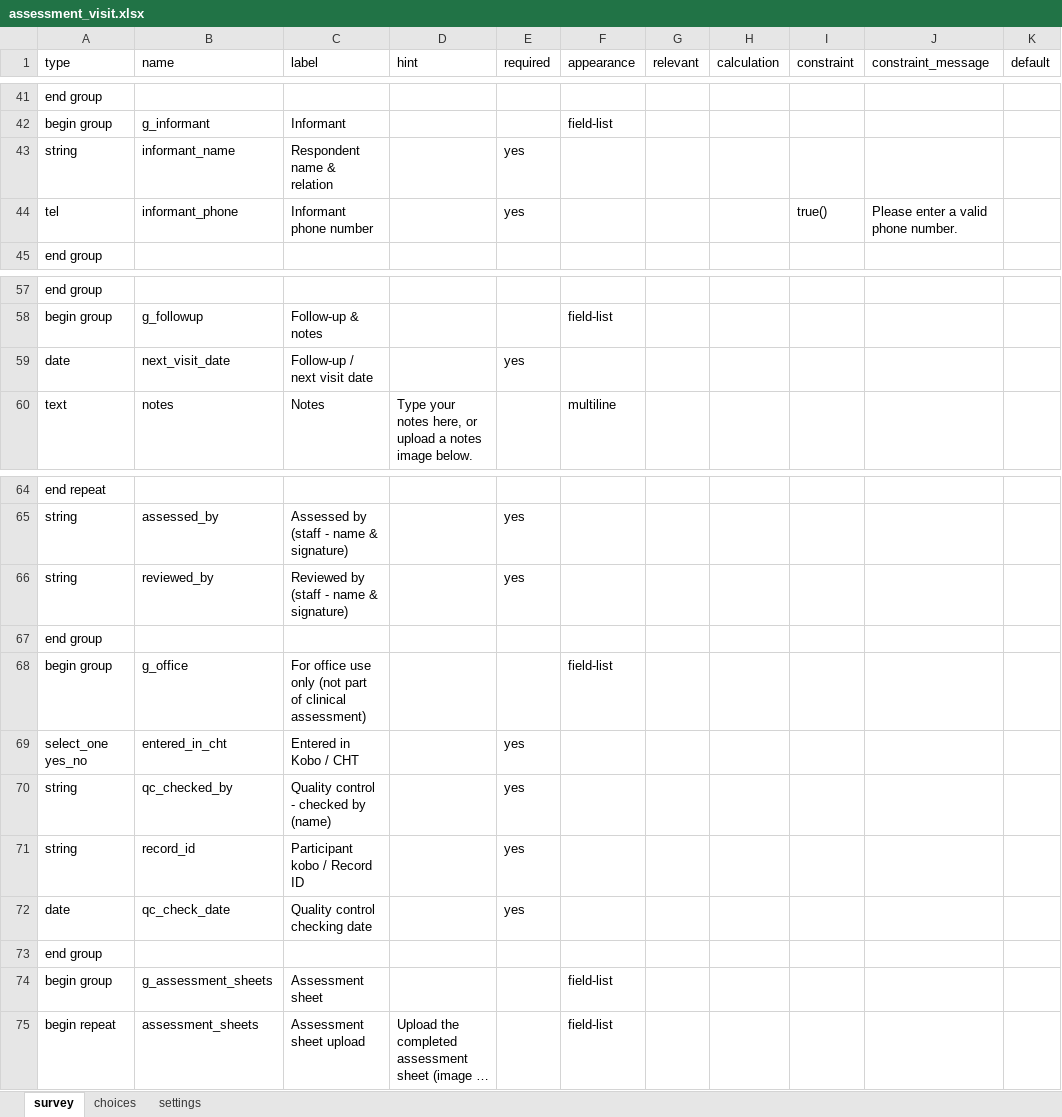
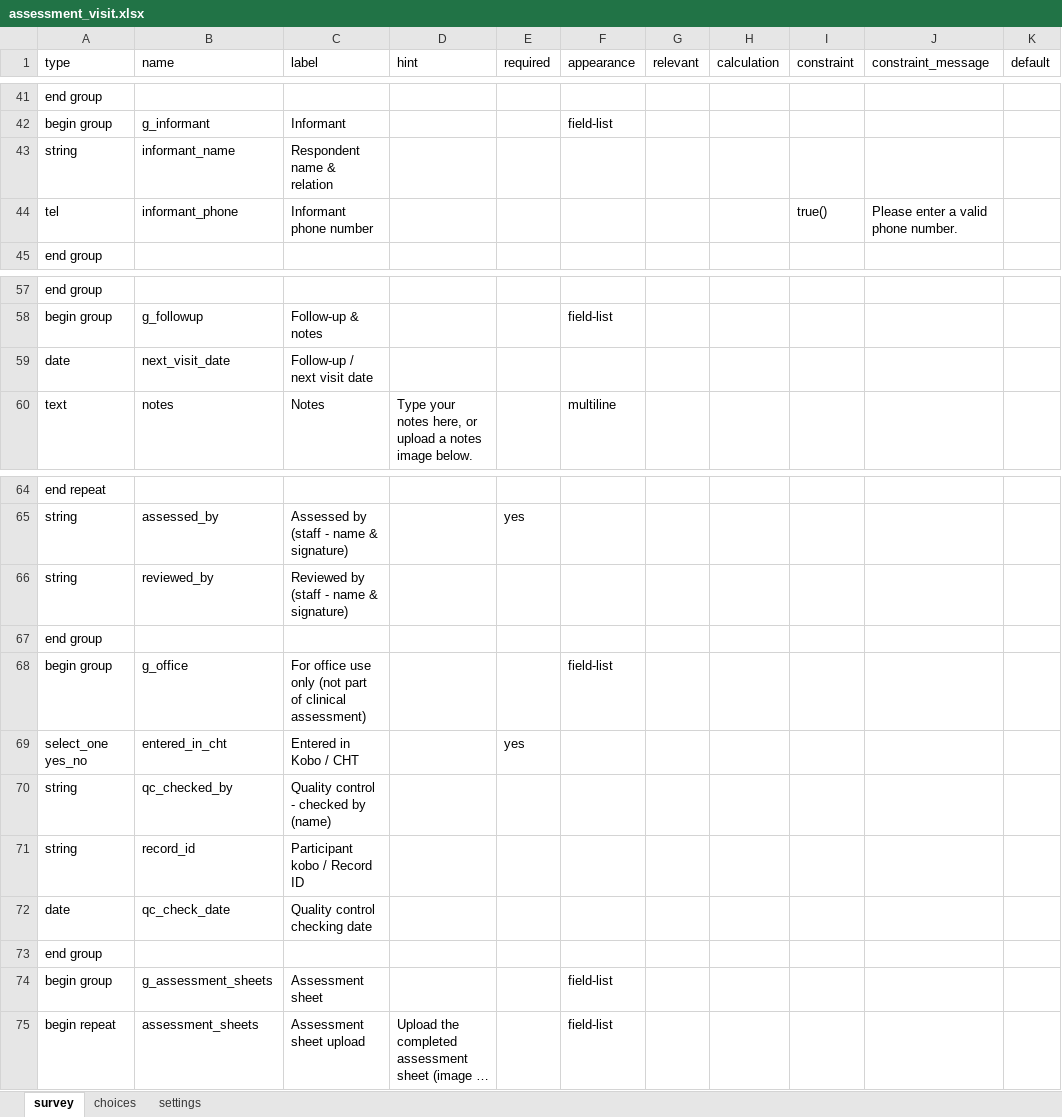
Before and after one commit to donthireddysaivarshini/EMRSATORU-CONFIG, an Excel workbook: forms/app/assessment_visit.xlsx, sheet survey, drawn as a sheet; only a part is shown, gaps mark what is left out; long unchanged cells end in …; values as stored, in another font and other column widths than the file's, no borders; the diff names each change by its address in the sheet, - before the commit and + after, or states it on an @@ line.

Commit message:
fix(forms): participant-edit age/phone constraints and assessment_visit optional fields

```diff
--- a/forms/app/assessment_visit.xlsx (sheet survey)
+++ b/forms/app/assessment_visit.xlsx (sheet survey)
-E43:E44 (required): yes
+E43:E44 (required): (empty)
-E59 (required): yes
+E59 (required): (empty)
-E66 (required): yes
+E66 (required): (empty)
-E70:E72 (required): yes
+E70:E72 (required): (empty)
```
Also changed, not shown: sheet settings, forms/contact/participant-edit.xlsx, 2 other files.
